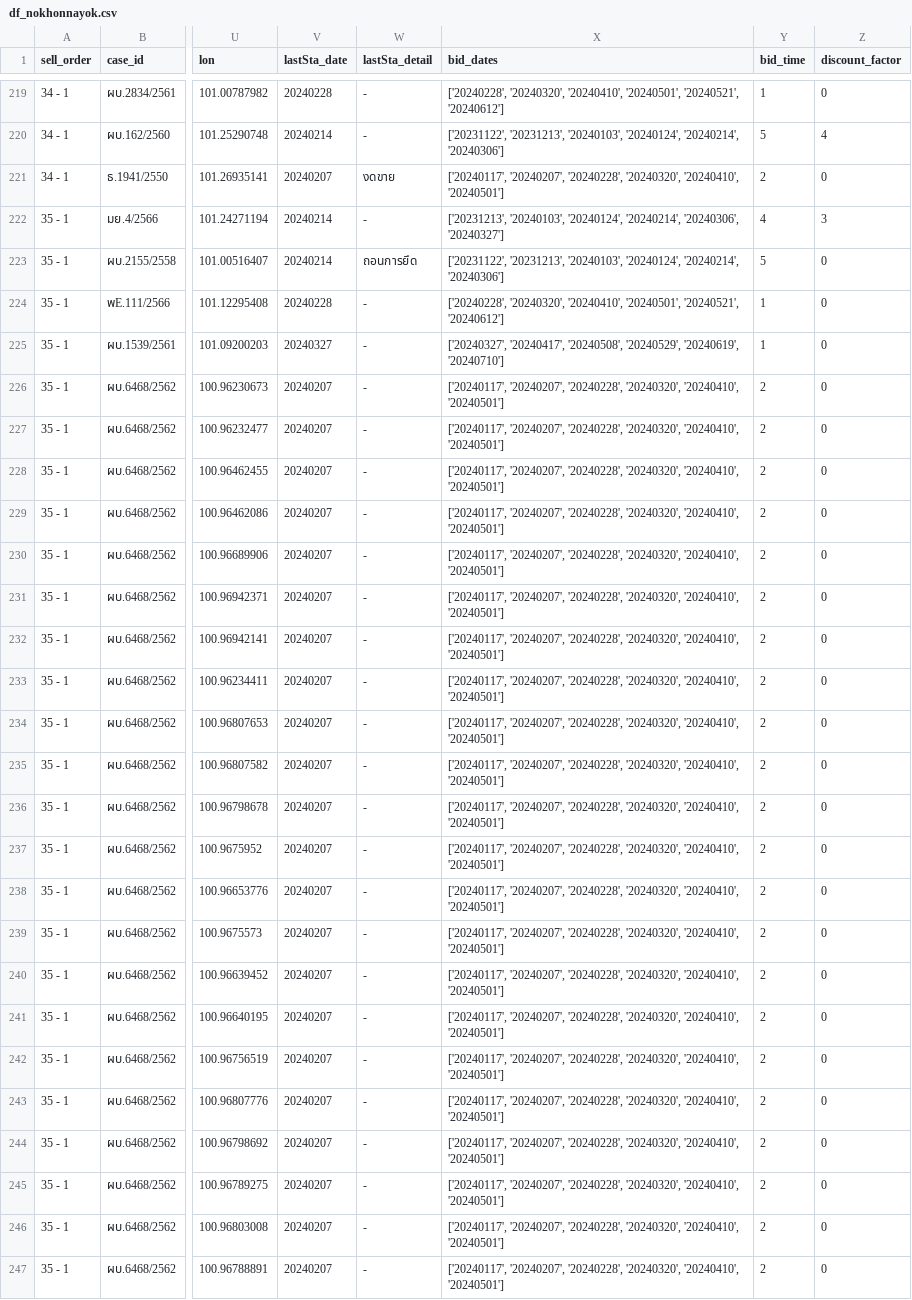
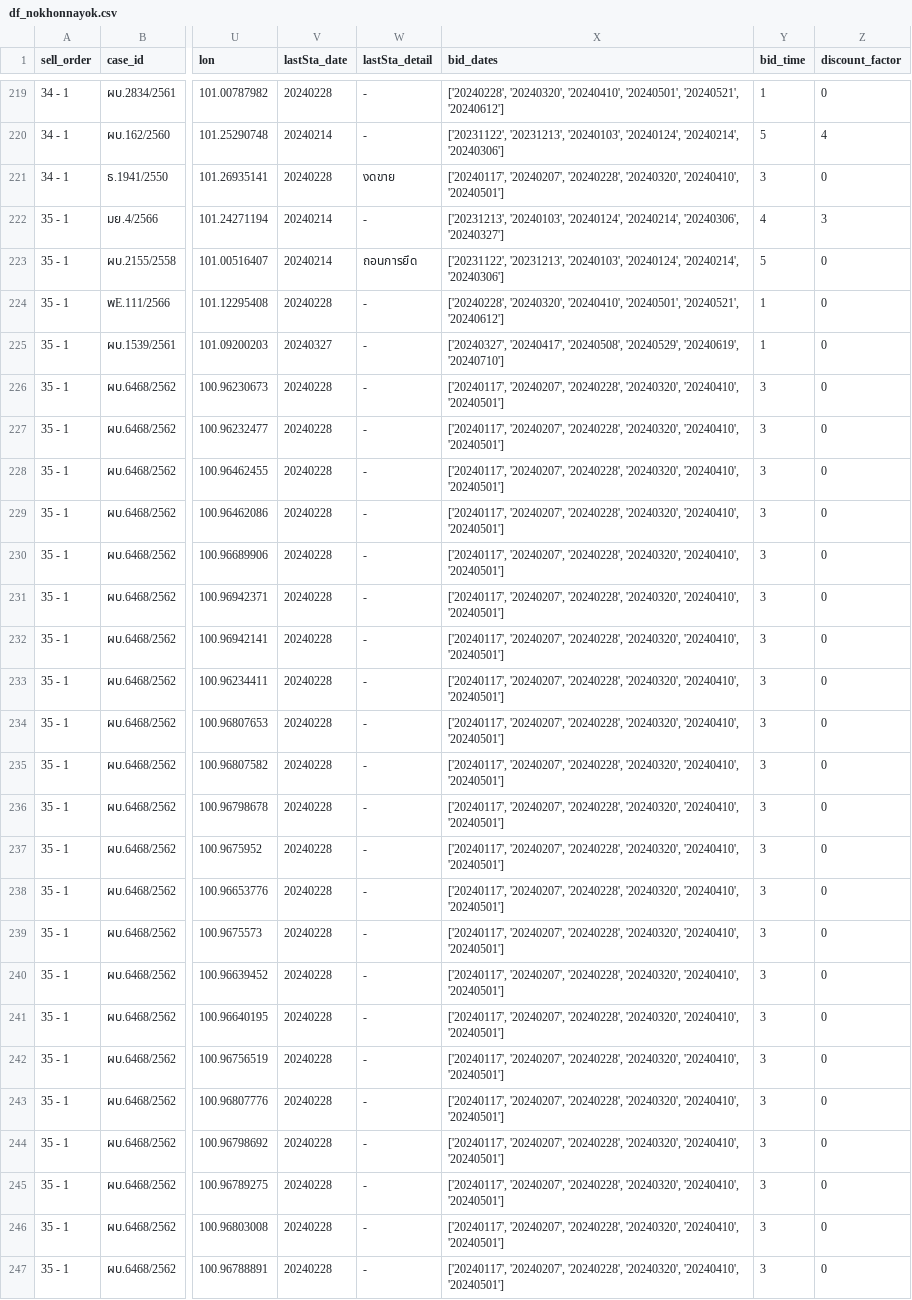
Before and after one commit to phawitb/crawler-led3-window, a CSV file: df_nokhonnayok.csv, drawn as a sheet; only a part is shown, gaps mark what is left out; the diff covers the shown part only; the diff names each change by its address in the sheet, - before the commit and + after, or states it on an @@ line.

Commit message:
Update df_nokhonnayok.csv

```diff
--- a/df_nokhonnayok.csv
+++ b/df_nokhonnayok.csv
-V221 (lastSta_date): 20240207
+V221 (lastSta_date): 20240228
-Y221 (bid_time): 2
+Y221 (bid_time): 3
-V226:V247 (lastSta_date): 20240207
+V226:V247 (lastSta_date): 20240228
-Y226:Y247 (bid_time): 2
+Y226:Y247 (bid_time): 3
```
Also changed, not shown: 136 edited cells elsewhere in this file.
